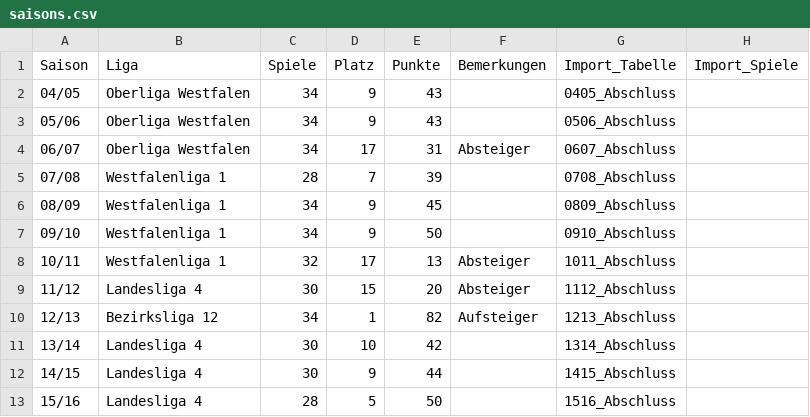
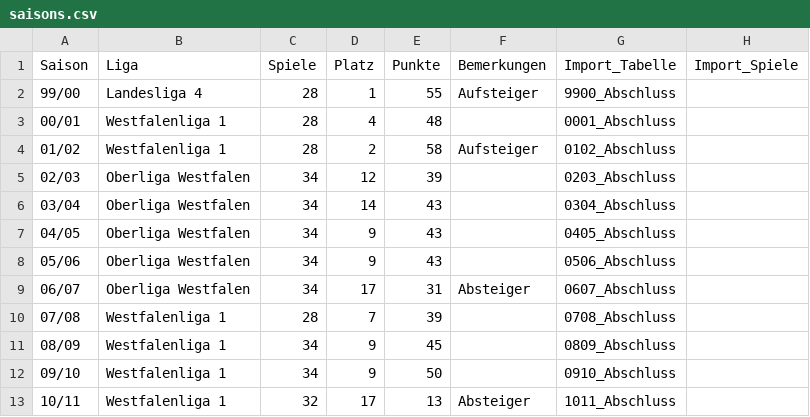
Before and after one commit to KalleHeuwes/ledwand, a CSV file: src/assets/saisons.csv, drawn as a sheet; only a part is shown; the shorter side is filled out with more unchanged rows.

Commit message:
Add season summaries and matchday data for multiple seasons
- Added final standings for seasons 2014/15 to 2024/25 in CSV format, including team statistics such as games played, wins, draws, losses, goals scored, goals conceded, goal difference, and points.
- Included detailed matchday results for the 2022/23 and 2023/24 seasons, capturing match dates, opponents, results, points earned, and individual player contributions.

```diff
--- a/src/assets/saisons.csv
+++ b/src/assets/saisons.csv
@@ -1,2 +1,7 @@
 Saison;Liga;Spiele;Platz;Punkte;Bemerkungen;Import_Tabelle;Import_Spiele
+99/00;Landesliga 4;28;1;55;Aufsteiger;9900_Abschluss;
+00/01;Westfalenliga 1;28;4;48;;0001_Abschluss;
+01/02;Westfalenliga 1;28;2;58;Aufsteiger;0102_Abschluss;
+02/03;Oberliga Westfalen;34;12;39;;0203_Abschluss;
+03/04;Oberliga Westfalen;34;14;43;;0304_Abschluss;
 04/05;Oberliga Westfalen;34;9;43;;0405_Abschluss;
```
Also changed, not shown: 64 other files.
